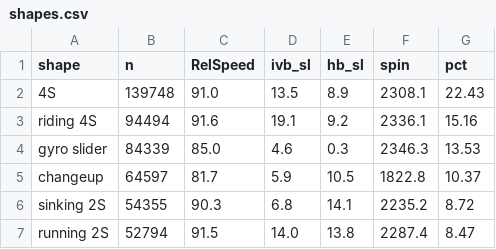
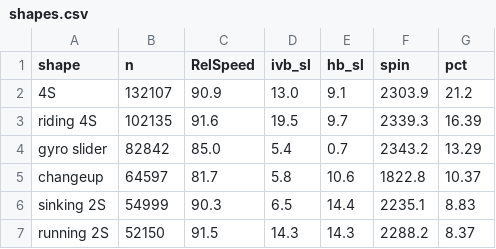
Before and after one commit to JoahanMorales/fuzzy-octo-pancake-DIABLOS-ROJOS-MLB, a CSV file: reports/shapes/shapes.csv, drawn as a sheet; only a part is shown; the diff covers the shown part only.

```diff
--- a/reports/shapes/shapes.csv
+++ b/reports/shapes/shapes.csv
@@ -1,7 +1,7 @@
 shape,n,RelSpeed,ivb_sl,hb_sl,spin,pct
-4S,139748,91.0,13.5,8.9,2308.1,22.43
-riding 4S,94494,91.6,19.1,9.2,2336.1,15.16
-gyro slider,84339,85.0,4.6,0.3,2346.3,13.53
-changeup,64597,81.7,5.9,10.5,1822.8,10.37
-sinking 2S,54355,90.3,6.8,14.1,2235.2,8.72
-running 2S,52794,91.5,14.0,13.8,2287.4,8.47
+4S,132107,90.9,13.0,9.1,2303.9,21.2
+riding 4S,102135,91.6,19.5,9.7,2339.3,16.39
+gyro slider,82842,85.0,5.4,0.7,2343.2,13.29
+changeup,64597,81.7,5.8,10.6,1822.8,10.37
+sinking 2S,54999,90.3,6.5,14.4,2235.1,8.83
+running 2S,52150,91.5,14.3,14.3,2288.2,8.37
```
Also changed, not shown: 29 edited cells elsewhere in this file, reports/shapes/shape_shift.csv, 4 other files.
